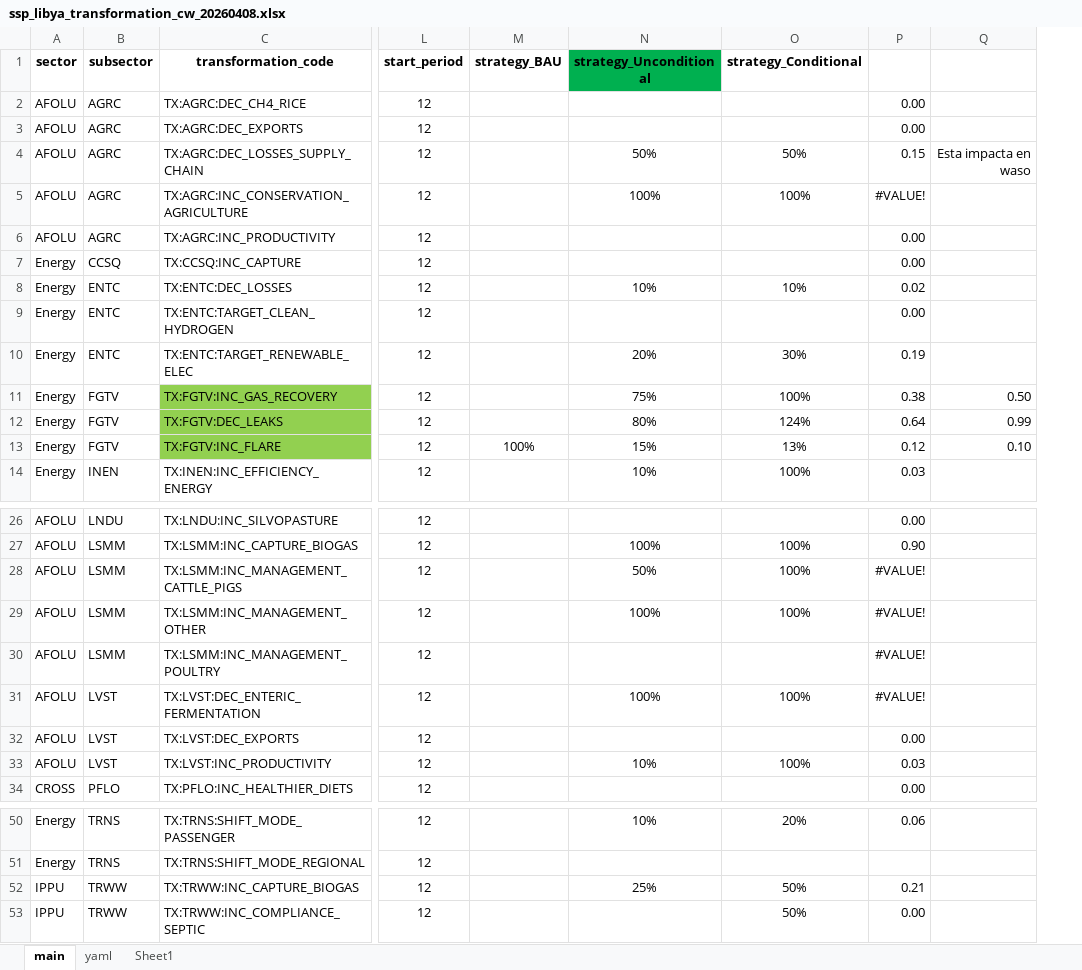
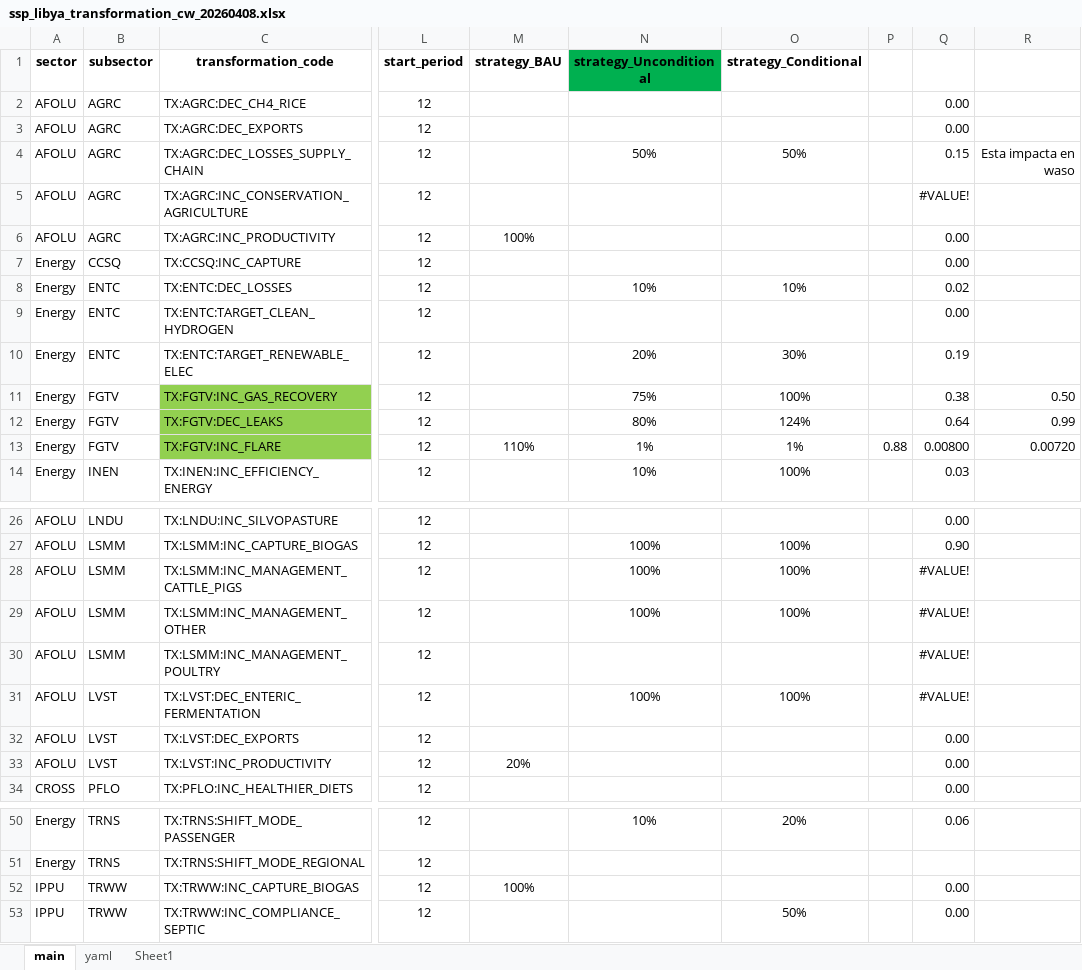
Before and after one commit to sisepuede-framework/ssp_libya, an Excel workbook: ssp_modeling/scenario_mapping/ssp_libya_transformation_cw_20260408.xlsx, sheet main, drawn as a sheet; only a part is shown, gaps mark what is left out; values as stored, in another font and other column widths than the file's, no borders; conditional formats not drawn; addresses are those after the commit; the diff names each change by its address in the sheet, - before the commit and + after, or states it on an @@ line.

```diff
--- a/ssp_modeling/scenario_mapping/ssp_libya_transformation_cw_20260408.xlsx (sheet main)
+++ b/ssp_modeling/scenario_mapping/ssp_libya_transformation_cw_20260408.xlsx (sheet main)
+column P, row 13: 0.88
-N5 (strategy_Unconditional): 100%
+N5 (strategy_Unconditional): (empty)
-O5 (strategy_Conditional): 100%
+O5 (strategy_Conditional): (empty)
-M6 (strategy_BAU): (empty)
+M6 (strategy_BAU): 100%
-M13 (strategy_BAU): 100%
+M13 (strategy_BAU): 110%
-N13 (strategy_Unconditional): 15%
+N13 (strategy_Unconditional): 1%
-O13 (strategy_Conditional): 13%
+O13 (strategy_Conditional): 1%
-Q13: 0.12
+Q13: 0.00800
-R13: 0.10
+R13: 0.00720
-N28 (strategy_Unconditional): 50%
+N28 (strategy_Unconditional): 100%
-M33 (strategy_BAU): (empty)
+M33 (strategy_BAU): 20%
-N33 (strategy_Unconditional): 10%
+N33 (strategy_Unconditional): (empty)
-O33 (strategy_Conditional): 100%
+O33 (strategy_Conditional): (empty)
-Q33: 0.03
+Q33: 0.00
-M52 (strategy_BAU): (empty)
+M52 (strategy_BAU): 100%
-N52 (strategy_Unconditional): 25%
+N52 (strategy_Unconditional): (empty)
-O52 (strategy_Conditional): 50%
+O52 (strategy_Conditional): (empty)
-Q52: 0.21
+Q52: 0.00
```
Also changed, not shown: formulas that keep their value, ssp_modeling/input_data/reference/Libya_Water_Energy_Model_2026_04_24.xlsx, 16 other files.
